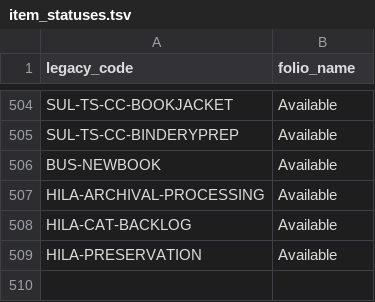
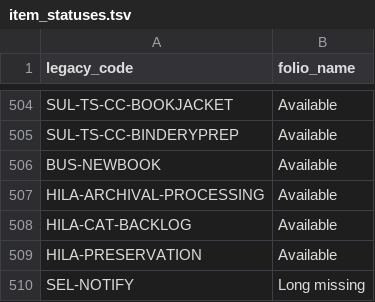
Before and after one commit to sul-dlss/folio_migration, a TSV file: mapping_files/item_statuses.tsv, drawn as a sheet; only a part is shown, gaps mark what is left out.

```diff
--- a/mapping_files/item_statuses.tsv
+++ b/mapping_files/item_statuses.tsv
@@ -509 +509,2 @@ HILA-CAT-BACKLOG	Available
 HILA-PRESERVATION	Available
+SEL-NOTIFY	Long missing
```
Also changed, not shown: mapping_files/locations.tsv.
